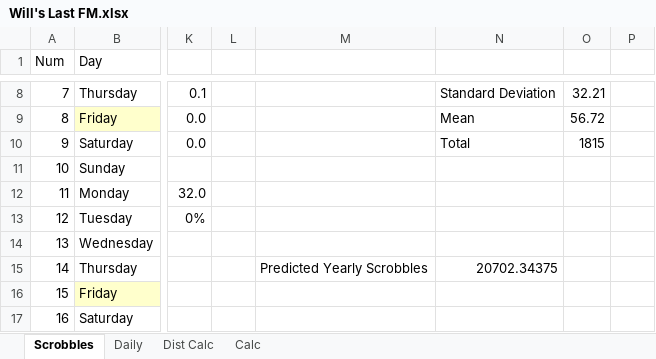
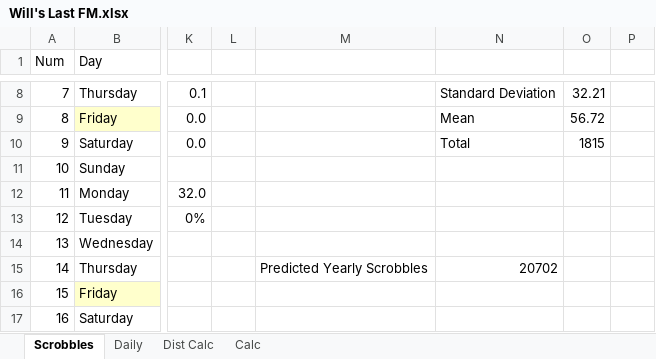
Before and after one commit to wd7512/The-Music-of-Primes, an Excel workbook: Will's Last FM.xlsx, sheet Scrobbles, drawn as a sheet; only a part is shown, gaps mark what is left out; values as stored, in another font and other column widths than the file's, no borders; charts and pictures and conditional formats not drawn; the diff names each change by its address in the sheet, - before the commit and + after, or states it on an @@ line.

Commit message:
Update Will's Last FM.xlsx

```diff
--- a/Will's Last FM.xlsx (sheet Scrobbles)
+++ b/Will's Last FM.xlsx (sheet Scrobbles)
-N15: 20702.34375
+N15: 20702
```
